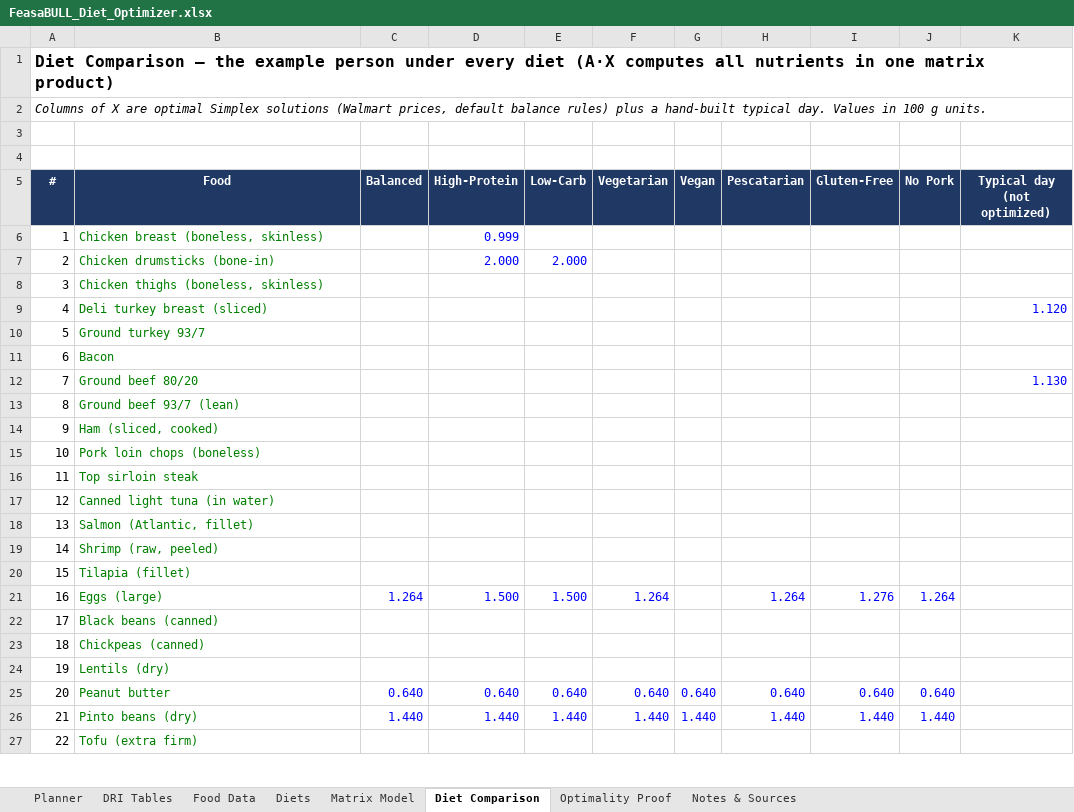
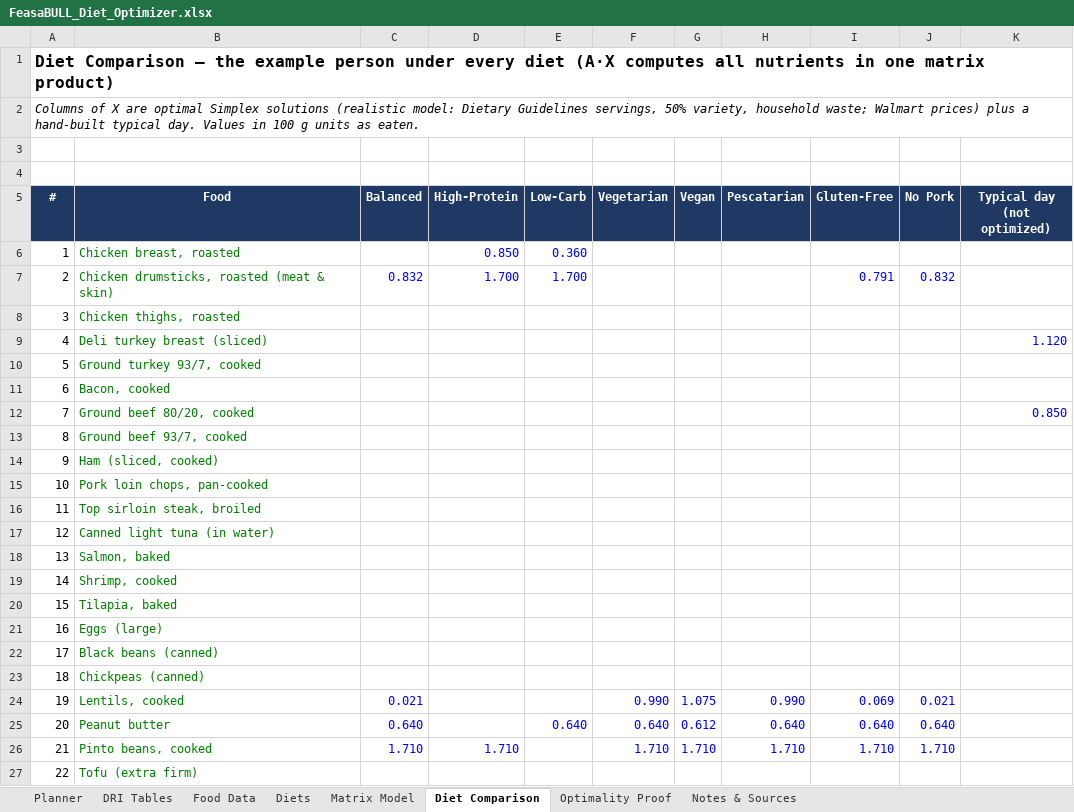
Before and after one commit to ekbaker58/feasabull-diet-optimizer, an Excel workbook: spreadsheet/FeasaBULL_Diet_Optimizer.xlsx, sheet Diet Comparison, drawn as a sheet; only a part is shown; values as stored, in another font and other column widths than the file's, no borders; conditional formats not drawn; removed rows and columns are numbered as before the commit, all else as after; the diff covers the shown part only; the diff names each change by its address in the sheet, - before the commit and + after, or states it on an @@ line.

```diff
--- a/spreadsheet/FeasaBULL_Diet_Optimizer.xlsx (sheet Diet Comparison)
+++ b/spreadsheet/FeasaBULL_Diet_Optimizer.xlsx (sheet Diet Comparison)
@@ column A (#) renumbered between rows 2 and 109 @@
-row 6: 1 | Chicken breast (boneless, skinless) |  | 0.999
-row 7: 2 | Chicken drumsticks (bone-in) |  | 2.000 | 2.000
+row 6: 1 | Chicken breast, roasted |  | 0.850 | 0.360
+row 7: 2 | Chicken drumsticks, roasted (meat & skin) | 0.832 | 1.700 | 1.700 |  |  |  | 0.791 | 0.832
-B8 (Food): Chicken thighs (boneless, skinless)
+B8 (Food): Chicken thighs, roasted
-B10 (Food): Ground turkey 93/7
+B10 (Food): Ground turkey 93/7, cooked
-B11 (Food): Bacon
+B11 (Food): Bacon, cooked
-row 12: 7 | Ground beef 80/20 |  |  |  |  |  |  |  |  | 1.130
+row 12: 7 | Ground beef 80/20, cooked |  |  |  |  |  |  |  |  | 0.850
-B13 (Food): Ground beef 93/7 (lean)
+B13 (Food): Ground beef 93/7, cooked
-B15 (Food): Pork loin chops (boneless)
+B15 (Food): Pork loin chops, pan-cooked
-B16 (Food): Top sirloin steak
+B16 (Food): Top sirloin steak, broiled
-B18 (Food): Salmon (Atlantic, fillet)
+B18 (Food): Salmon, baked
-B19 (Food): Shrimp (raw, peeled)
+B19 (Food): Shrimp, cooked
-B20 (Food): Tilapia (fillet)
+B20 (Food): Tilapia, baked
-C21 (Balanced): 1.264
+C21 (Balanced): (empty)
-D21 (High-Protein): 1.500
+D21 (High-Protein): (empty)
-E21 (Low-Carb): 1.500
+E21 (Low-Carb): (empty)
-F21 (Vegetarian): 1.264
+F21 (Vegetarian): (empty)
-H21 (Pescatarian): 1.264
+H21 (Pescatarian): (empty)
-I21 (Gluten-Free): 1.276
+I21 (Gluten-Free): (empty)
-J21 (No Pork): 1.264
+J21 (No Pork): (empty)
-row 24: 19 | Lentils (dry)
+row 24: 19 | Lentils, cooked | 0.021 |  |  | 0.990 | 1.075 | 0.990 | 0.069 | 0.021
-D25 (High-Protein): 0.640
+D25 (High-Protein): (empty)
-G25 (Vegan): 0.640
+G25 (Vegan): 0.612
-row 26: 21 | Pinto beans (dry) | 1.440 | 1.440 | 1.440 | 1.440 | 1.440 | 1.440 | 1.440 | 1.440
+row 26: 21 | Pinto beans, cooked | 1.710 | 1.710 |  | 1.710 | 1.710 | 1.710 | 1.710 | 1.710
```
Also changed, not shown: 12 added rows, 11 removed rows and 191 edited cells elsewhere in this sheet, sheet Matrix Model, sheet Optimality Proof, sheet Food Data, sheet Planner, sheet DRI Tables, sheet Notes & Sources, formulas that keep their value, 19 other files.
